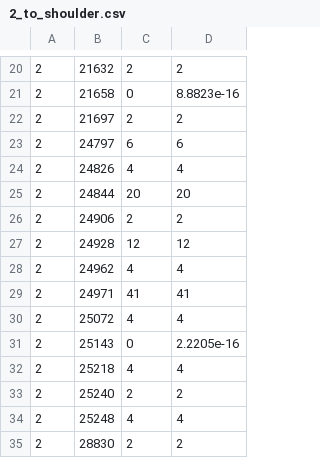
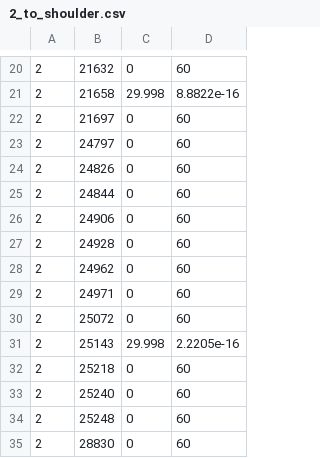
Before and after one commit to nicaless/cs599_project, a CSV file: projections/2_to_shoulder.csv, drawn as a sheet; only a part is shown, gaps mark what is left out; the diff covers the shown part only.

```diff
--- a/projections/2_to_shoulder.csv
+++ b/projections/2_to_shoulder.csv
@@ -20,16 +20,16 @@
-2,21632,2,2
-2,21658,0,8.8823e-16
-2,21697,2,2
-2,24797,6,6
-2,24826,4,4
-2,24844,20,20
-2,24906,2,2
-2,24928,12,12
-2,24962,4,4
-2,24971,41,41
-2,25072,4,4
-2,25143,0,2.2205e-16
-2,25218,4,4
-2,25240,2,2
-2,25248,4,4
-2,28830,2,2
+2,21632,0,60
+2,21658,29.998,8.8822e-16
+2,21697,0,60
+2,24797,0,60
+2,24826,0,60
+2,24844,0,60
+2,24906,0,60
+2,24928,0,60
+2,24962,0,60
+2,24971,0,60
+2,25072,0,60
+2,25143,29.998,2.2205e-16
+2,25218,0,60
+2,25240,0,60
+2,25248,0,60
+2,28830,0,60
```
Also changed, not shown: 46 edited cells elsewhere in this file, projections/2_to_lane.csv, 2 other files.
